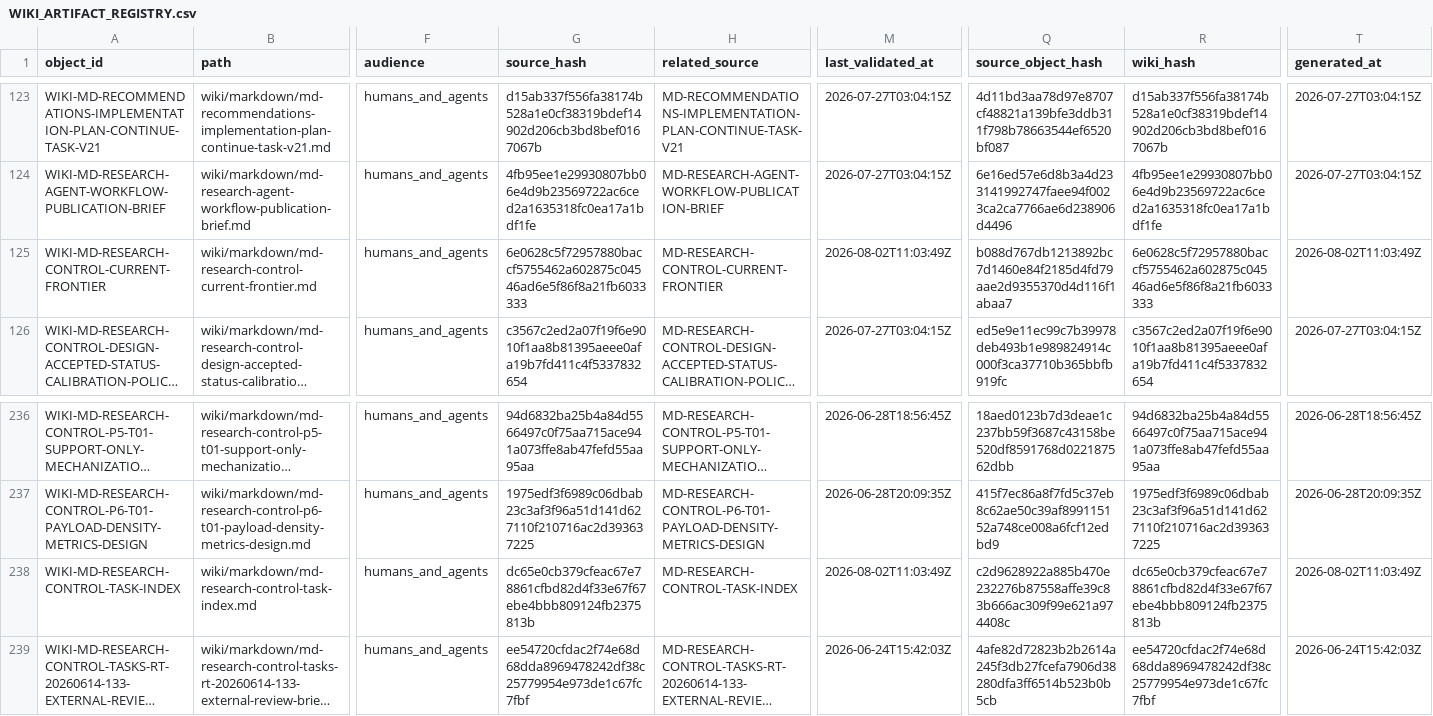
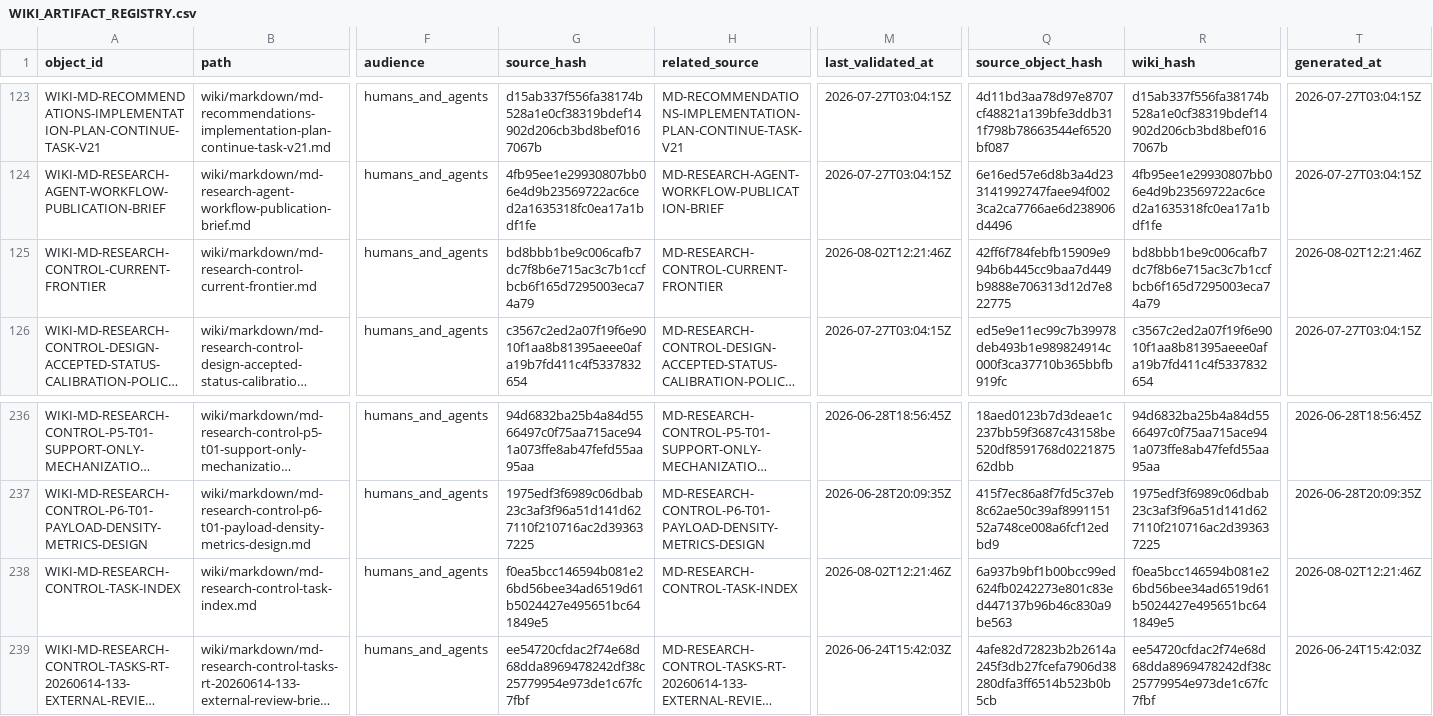
Before and after one commit to AngryOwlAI/The-AEther-Flow, a CSV file: registries/WIKI_ARTIFACT_REGISTRY.csv, drawn as a sheet; only a part is shown, gaps mark what is left out; long unchanged cells end in …; the diff names each change by its address in the sheet, - before the commit and + after, or states it on an @@ line.

```diff
--- a/registries/WIKI_ARTIFACT_REGISTRY.csv
+++ b/registries/WIKI_ARTIFACT_REGISTRY.csv
-G125 (source_hash): 6e0628c5f72957880baccf5755462a602875c04546ad6e5f86f8a21fb6033333
+G125 (source_hash): bd8bbb1be9c006cafb7dc7f8b6e715ac3c7b1ccfbcb6f165d7295003eca74a79
-M125 (last_validated_at): 2026-08-02T11:03:49Z
+M125 (last_validated_at): 2026-08-02T12:21:46Z
-Q125 (source_object_hash): b088d767db1213892bc7d1460e84f2185d4fd79aae2d9355370d4d116f1abaa7
+Q125 (source_object_hash): 42ff6f784febfb15909e994b6b445cc9baa7d449b9888e706313d12d7e822775
-R125 (wiki_hash): 6e0628c5f72957880baccf5755462a602875c04546ad6e5f86f8a21fb6033333
+R125 (wiki_hash): bd8bbb1be9c006cafb7dc7f8b6e715ac3c7b1ccfbcb6f165d7295003eca74a79
-T125 (generated_at): 2026-08-02T11:03:49Z
+T125 (generated_at): 2026-08-02T12:21:46Z
-G238 (source_hash): dc65e0cb379cfeac67e78861cfbd82d4f33e67f67ebe4bbb809124fb2375813b
+G238 (source_hash): f0ea5bcc146594b081e26bd56bee34ad6519d61b5024427e495651bc641849e5
-M238 (last_validated_at): 2026-08-02T11:03:49Z
+M238 (last_validated_at): 2026-08-02T12:21:46Z
-Q238 (source_object_hash): c2d9628922a885b470e232276b87558affe39c83b666ac309f99e621a974408c
+Q238 (source_object_hash): 6a937b9bf1b00bcc99ed624fb0242273e801c83ed447137b96b46c830a9be563
-R238 (wiki_hash): dc65e0cb379cfeac67e78861cfbd82d4f33e67f67ebe4bbb809124fb2375813b
+R238 (wiki_hash): f0ea5bcc146594b081e26bd56bee34ad6519d61b5024427e495651bc641849e5
-T238 (generated_at): 2026-08-02T11:03:49Z
+T238 (generated_at): 2026-08-02T12:21:46Z
```
Also changed, not shown: registries/DIRECTOR_DECISION_REGISTRY.csv, registries/MARKDOWN_SOURCE_REGISTRY.csv, 40 other files.
